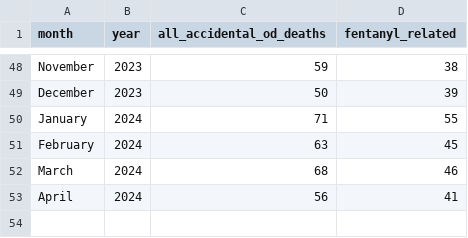
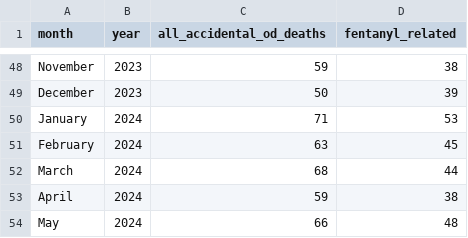
Before and after one commit to sfchronicle/sf-od-tracker-data, a CSV file: sf_od_deaths_monthly_2020_2021.csv, drawn as a sheet; only a part is shown, gaps mark what is left out.

Commit message:
Update sf_od_deaths_monthly_2020_2021.csv

```diff
--- a/sf_od_deaths_monthly_2020_2021.csv
+++ b/sf_od_deaths_monthly_2020_2021.csv
@@ -49,5 +49,6 @@ November,2023,59,38
 December,2023,50,39
-January,2024,71,55
+January,2024,71,53
 February,2024,63,45
-March,2024,68,46
-April,2024,56,41
+March,2024,68,44
+April,2024,59,38
+May,2024,66,48
```
